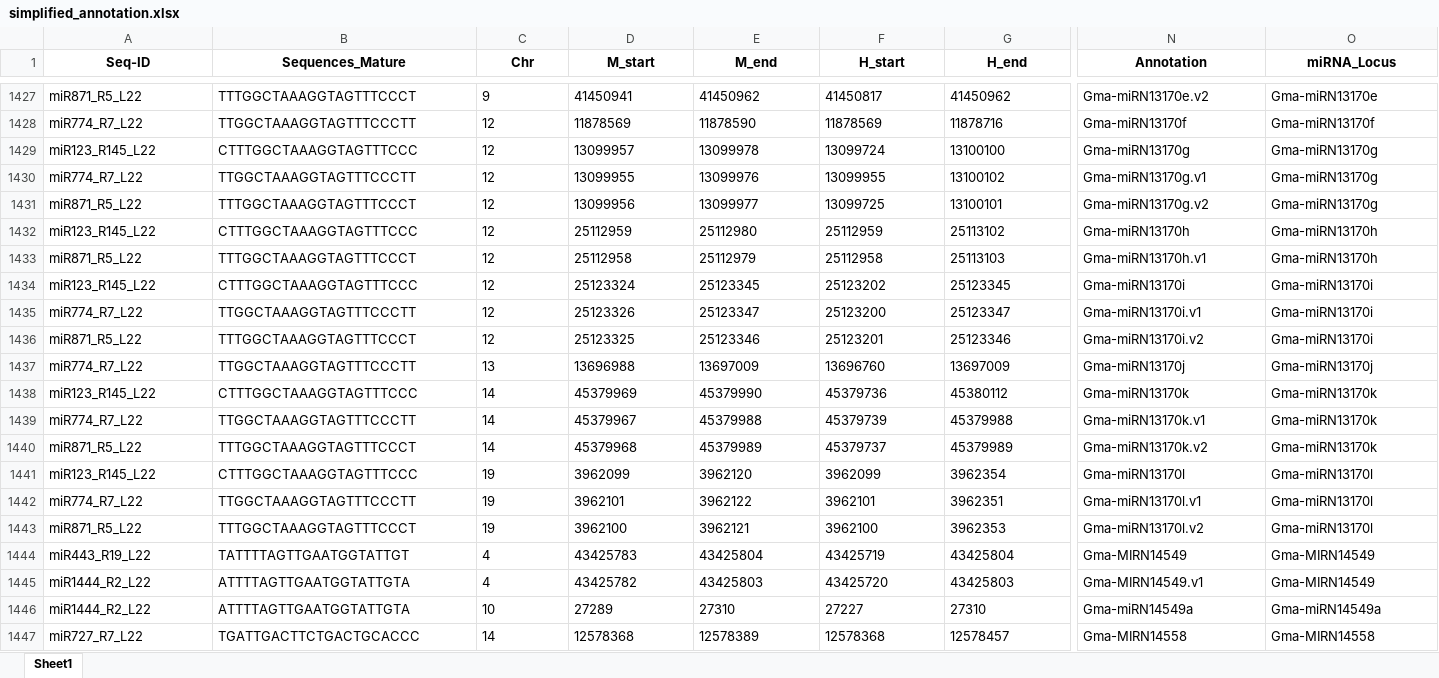
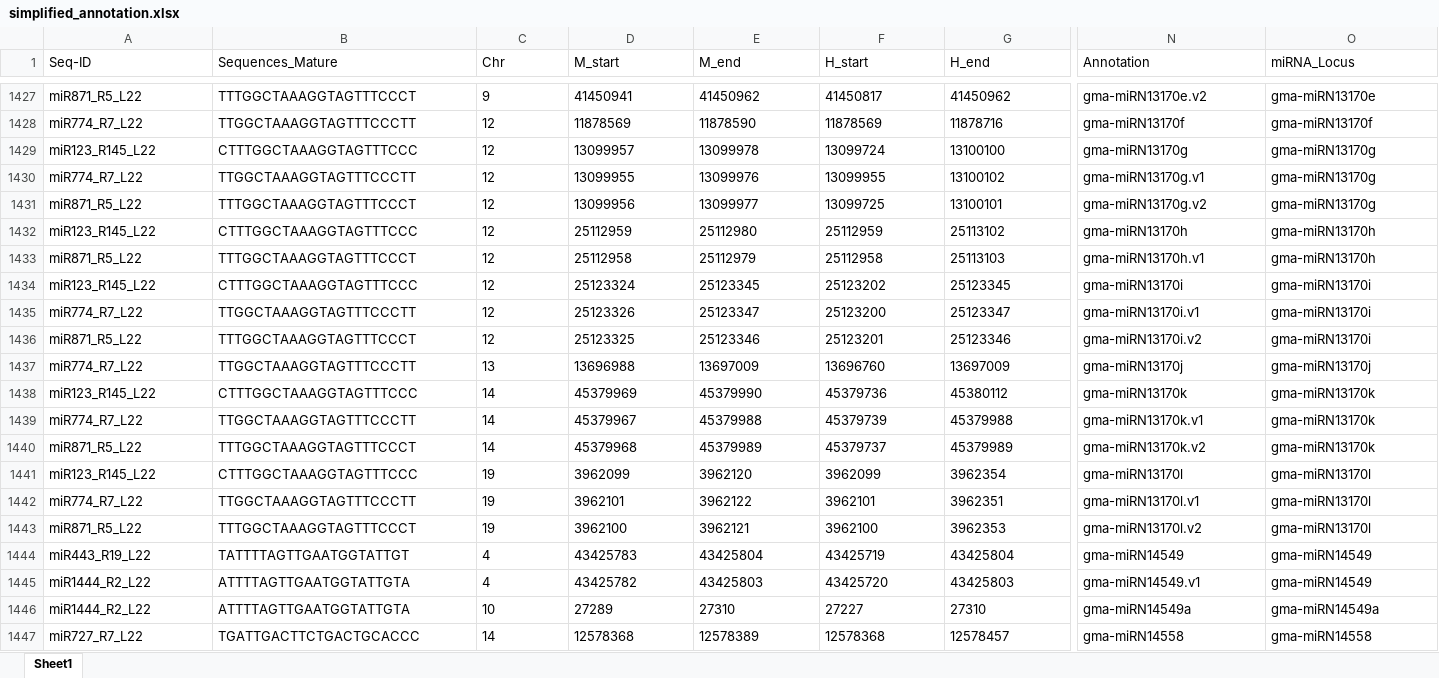
Before and after one commit to limeizhong/SoymiR-atlas, an Excel workbook: 02_miRNA_annotation/results/simplified_annotation.xlsx, sheet Sheet1, drawn as a sheet; only a part is shown, gaps mark what is left out; values as stored, in another font and other column widths than the file's, no borders; the diff covers the shown part only; the diff names each change by its address in the sheet, - before the commit and + after, or states it on an @@ line.

```diff
--- a/02_miRNA_annotation/results/simplified_annotation.xlsx (sheet Sheet1)
+++ b/02_miRNA_annotation/results/simplified_annotation.xlsx (sheet Sheet1)
@@ A1:O1 bold: on → off, alignment: center → left @@
-N1427 (Annotation): Gma-miRN13170e.v2
+N1427 (Annotation): gma-miRN13170e.v2
-O1427 (miRNA_Locus): Gma-miRN13170e
+O1427 (miRNA_Locus): gma-miRN13170e
-N1428 (Annotation): Gma-miRN13170f
+N1428 (Annotation): gma-miRN13170f
-O1428 (miRNA_Locus): Gma-miRN13170f
+O1428 (miRNA_Locus): gma-miRN13170f
-N1429 (Annotation): Gma-miRN13170g
+N1429 (Annotation): gma-miRN13170g
-O1429:O1431 (miRNA_Locus): Gma-miRN13170g
+O1429:O1431 (miRNA_Locus): gma-miRN13170g
-N1430 (Annotation): Gma-miRN13170g.v1
+N1430 (Annotation): gma-miRN13170g.v1
-N1431 (Annotation): Gma-miRN13170g.v2
+N1431 (Annotation): gma-miRN13170g.v2
-N1432 (Annotation): Gma-miRN13170h
+N1432 (Annotation): gma-miRN13170h
-O1432:O1433 (miRNA_Locus): Gma-miRN13170h
+O1432:O1433 (miRNA_Locus): gma-miRN13170h
-N1433 (Annotation): Gma-miRN13170h.v1
+N1433 (Annotation): gma-miRN13170h.v1
-N1434 (Annotation): Gma-miRN13170i
+N1434 (Annotation): gma-miRN13170i
-O1434:O1436 (miRNA_Locus): Gma-miRN13170i
+O1434:O1436 (miRNA_Locus): gma-miRN13170i
-N1435 (Annotation): Gma-miRN13170i.v1
+N1435 (Annotation): gma-miRN13170i.v1
-N1436 (Annotation): Gma-miRN13170i.v2
+N1436 (Annotation): gma-miRN13170i.v2
-N1437 (Annotation): Gma-miRN13170j
+N1437 (Annotation): gma-miRN13170j
-O1437 (miRNA_Locus): Gma-miRN13170j
+O1437 (miRNA_Locus): gma-miRN13170j
-N1438 (Annotation): Gma-miRN13170k
+N1438 (Annotation): gma-miRN13170k
-O1438:O1440 (miRNA_Locus): Gma-miRN13170k
+O1438:O1440 (miRNA_Locus): gma-miRN13170k
-N1439 (Annotation): Gma-miRN13170k.v1
+N1439 (Annotation): gma-miRN13170k.v1
-N1440 (Annotation): Gma-miRN13170k.v2
+N1440 (Annotation): gma-miRN13170k.v2
-N1441 (Annotation): Gma-miRN13170l
+N1441 (Annotation): gma-miRN13170l
-O1441:O1443 (miRNA_Locus): Gma-miRN13170l
+O1441:O1443 (miRNA_Locus): gma-miRN13170l
-N1442 (Annotation): Gma-miRN13170l.v1
+N1442 (Annotation): gma-miRN13170l.v1
-N1443 (Annotation): Gma-miRN13170l.v2
+N1443 (Annotation): gma-miRN13170l.v2
-N1444 (Annotation): Gma-MIRN14549
+N1444 (Annotation): gma-miRN14549
-O1444:O1445 (miRNA_Locus): Gma-MIRN14549
+O1444:O1445 (miRNA_Locus): gma-miRN14549
-N1445 (Annotation): Gma-MIRN14549.v1
+N1445 (Annotation): gma-miRN14549.v1
-N1446 (Annotation): Gma-miRN14549a
+N1446 (Annotation): gma-miRN14549a
-O1446 (miRNA_Locus): Gma-miRN14549a
+O1446 (miRNA_Locus): gma-miRN14549a
-N1447 (Annotation): Gma-MIRN14558
+N1447 (Annotation): gma-miRN14558
-O1447 (miRNA_Locus): Gma-MIRN14558
+O1447 (miRNA_Locus): gma-miRN14558
```
Also changed, not shown: 1000 edited cells and cell formats elsewhere in this sheet, 02_miRNA_annotation/results/简化结果.xlsx, 05_Figures/input/plotting_data/Figure2/confidence_star_distribution_input.xlsx, 23 other files.
